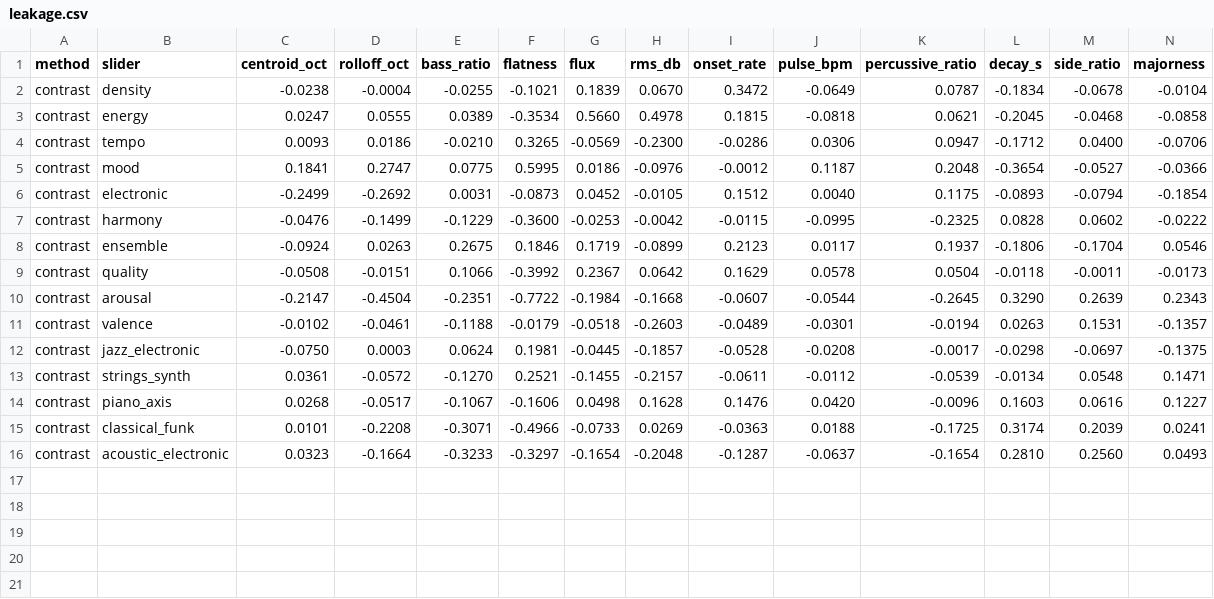
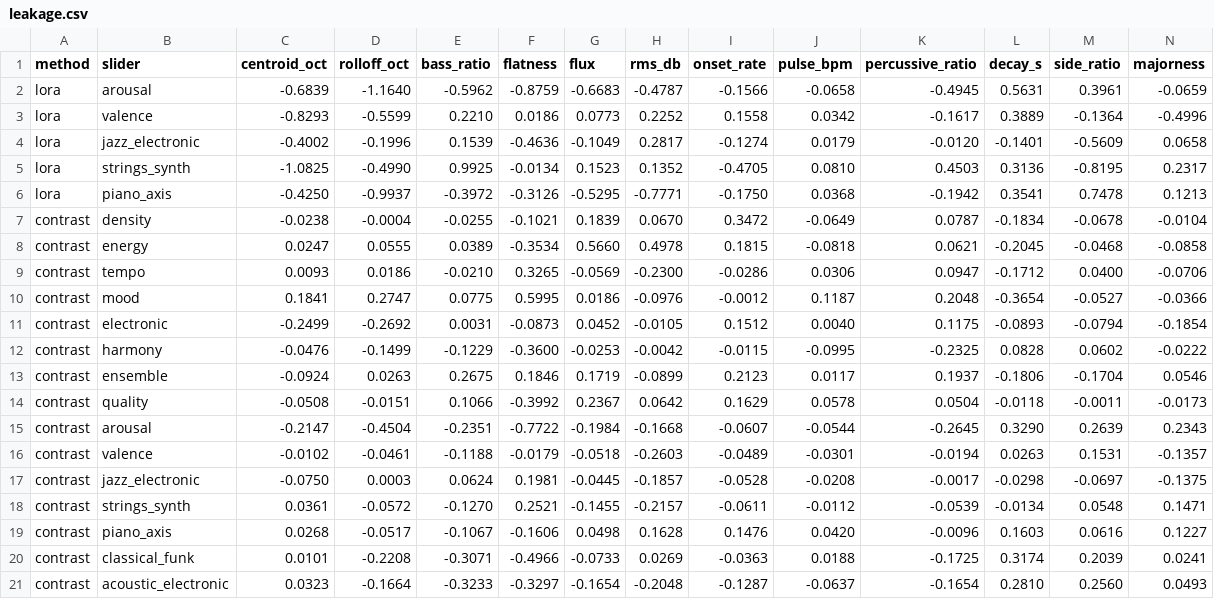
Before and after one commit to takakhoo/audio-diffusion-control, a CSV file: results/ace_v2/leakage.csv, drawn as a sheet; the diff names each change by its address in the sheet, - before the commit and + after, or states it on an @@ line.

```diff
--- a/results/ace_v2/leakage.csv
+++ b/results/ace_v2/leakage.csv
+row 2: lora | arousal | -0.6839 | -1.1640 | -0.5962 | -0.8759 | -0.6683 | -0.4787 | -0.1566 | -0.0658 | -0.4945 | 0.5631 | 0.3961 | -0.0659
+row 3: lora | valence | -0.8293 | -0.5599 | 0.2210 | 0.0186 | 0.0773 | 0.2252 | 0.1558 | 0.0342 | -0.1617 | 0.3889 | -0.1364 | -0.4996
+row 4: lora | jazz_electronic | -0.4002 | -0.1996 | 0.1539 | -0.4636 | -0.1049 | 0.2817 | -0.1274 | 0.0179 | -0.0120 | -0.1401 | -0.5609 | 0.0658
+row 5: lora | strings_synth | -1.0825 | -0.4990 | 0.9925 | -0.0134 | 0.1523 | 0.1352 | -0.4705 | 0.0810 | 0.4503 | 0.3136 | -0.8195 | 0.2317
+row 6: lora | piano_axis | -0.4250 | -0.9937 | -0.3972 | -0.3126 | -0.5295 | -0.7771 | -0.1750 | 0.0368 | -0.1942 | 0.3541 | 0.7478 | 0.1213
```
Also changed, not shown: results/ace_v2/summary.csv, 14 other files.
